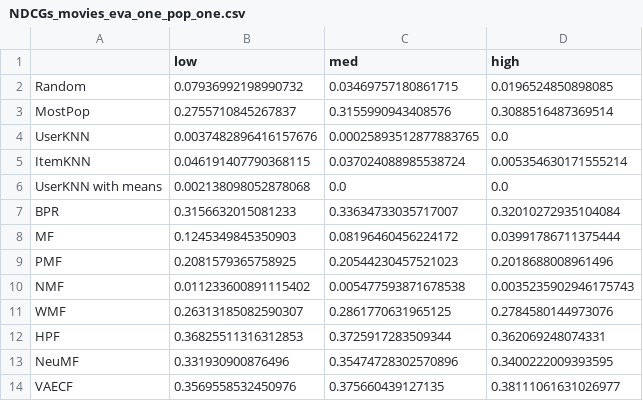
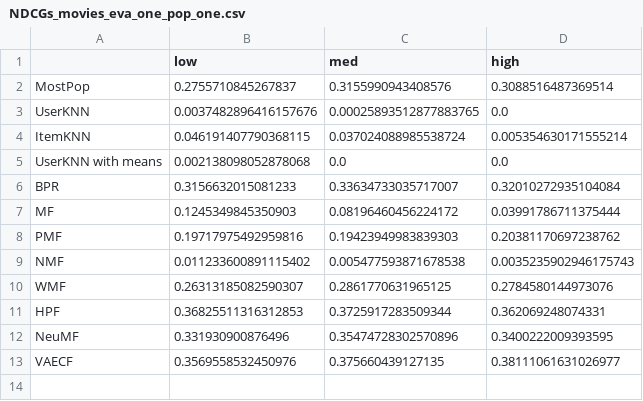
Before and after one commit to SavvinaDaniil/UnfairnessOfPopularityBias, a CSV file: results/NDCGs_movies_eva_one_pop_one.csv, drawn as a sheet.

```diff
--- a/results/NDCGs_movies_eva_one_pop_one.csv
+++ b/results/NDCGs_movies_eva_one_pop_one.csv
@@ -1,3 +1,2 @@
 ,low,med,high
-Random,0.07936992198990732,0.03469757180861715,0.0196524850898085
 MostPop,0.2755710845267837,0.3155990943408576,0.3088516487369514
@@ -8,3 +7,3 @@ BPR,0.3156632015081233,0.33634733035717007,0.32010272935104084
 MF,0.1245349845350903,0.08196460456224172,0.03991786711375444
-PMF,0.2081579365758925,0.20544230457521023,0.2018688008961496
+PMF,0.19717975492959816,0.19423949983839303,0.20381170697238762
 NMF,0.011233600891115402,0.005477593871678538,0.0035235902946175743
```
Also changed, not shown: results/NDCG_ttests_movies_eva_one_pop_one.csv, results/NDCG_ttests_movies_eva_one_pop_two.csv, 43 other files.
